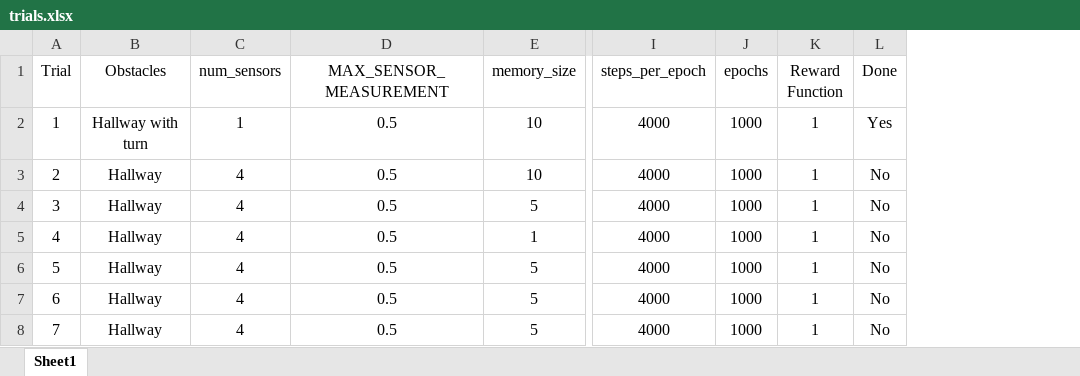
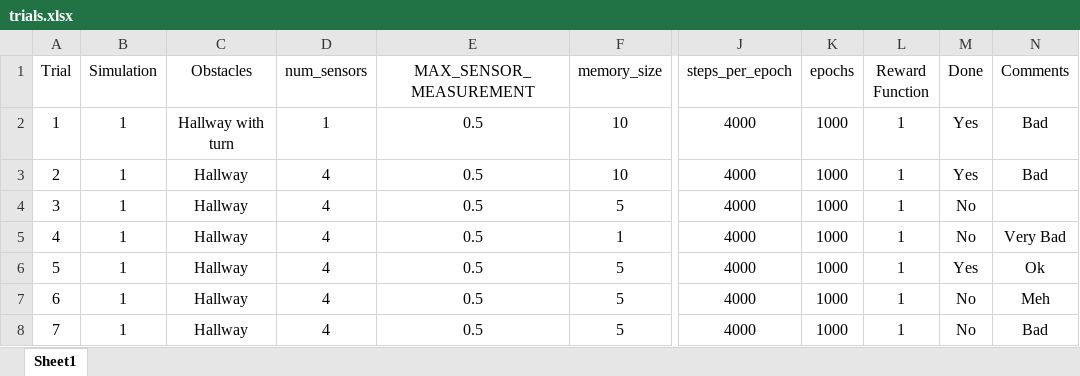
Before and after one commit to Ocean0000000/CPTS-437-DDPG-RSSI-Car, an Excel workbook: documentation/trials.xlsx, sheet Sheet1, drawn as a sheet; only a part is shown, gaps mark what is left out; values as stored, in another font and other column widths than the file's, no borders; addresses are those after the commit; the diff names each change by its address in the sheet, - before the commit and + after, or states it on an @@ line.

Commit message:
more updates to documentation and also updated vehicle (Diego)

```diff
--- a/documentation/trials.xlsx (sheet Sheet1)
+++ b/documentation/trials.xlsx (sheet Sheet1)
+column B (Simulation), rows 2-8: all 1
+column N (Comments), rows 2-8: Bad | Bad |  | Very Bad | Ok | Meh | Bad
-M3 (Done): No
+M3 (Done): Yes
-M6 (Done): No
+M6 (Done): Yes
```
Also changed, not shown: 16 other files.
